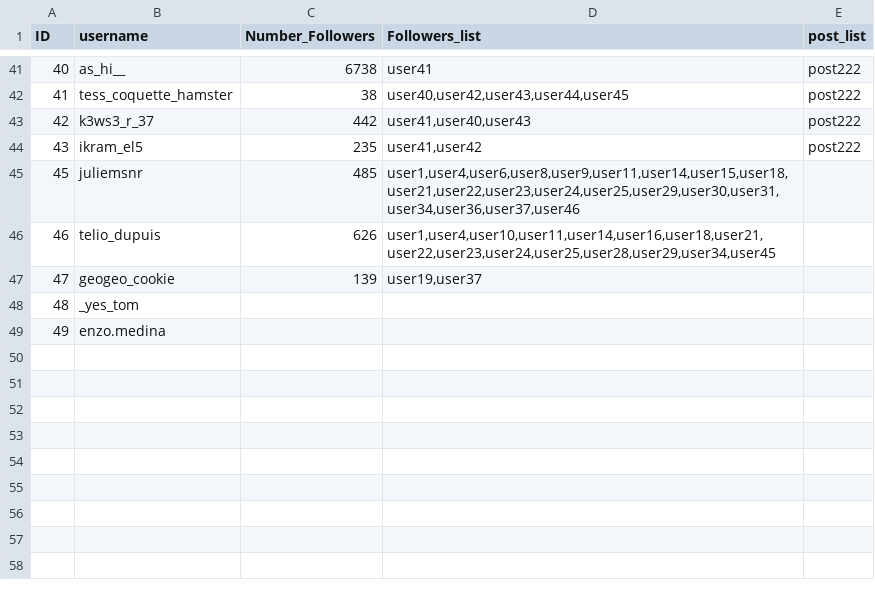
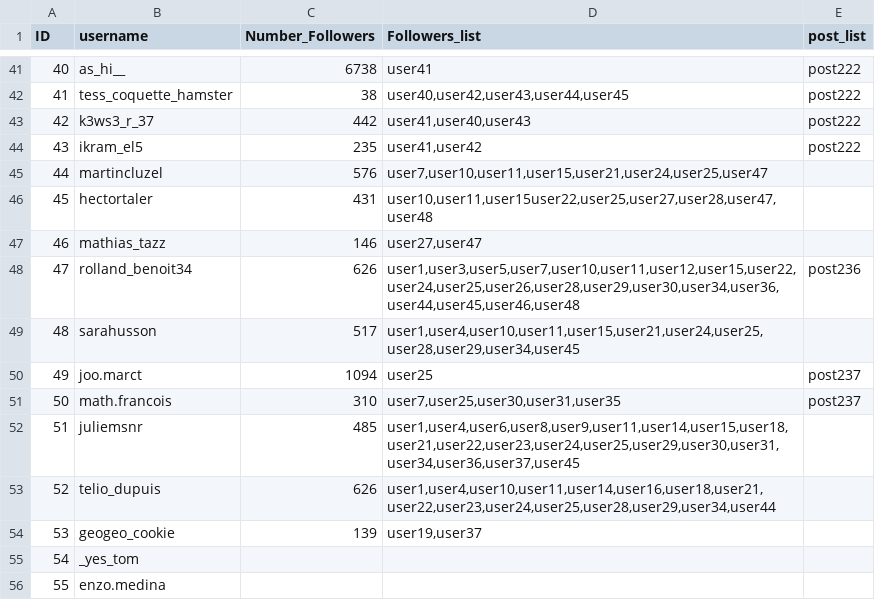
Before and after one commit to Noemiekt/fake_news, a CSV file: classif/utilisateurs.csv, drawn as a sheet; only a part is shown, gaps mark what is left out; addresses are those after the commit; the diff names each change by its address in the sheet, - before the commit and + after, or states it on an @@ line.

```diff
--- a/classif/utilisateurs.csv
+++ b/classif/utilisateurs.csv
+row 45: 44 | martincluzel | 576 | user7,user10,user11,user15,user21,user24,user25,user47
+row 46: 45 | hectortaler | 431 | user10,user11,user15user22,user25,user27,user28,user47,user48
+row 47: 46 | mathias_tazz | 146 | user27,user47
+row 48: 47 | rolland_benoit34 | 626 | user1,user3,user5,user7,user10,user11,user12,user15,user22,user24,user25,user26,user28,user29,user30,user34,user36,user44,user45,user46,user48 | post236
+row 49: 48 | sarahusson | 517 | user1,user4,user10,user11,user15,user21,user24,user25,user28,user29,user34,user45
+row 50: 49 | joo.marct | 1094 | user25 | post237
+row 51: 50 | math.francois | 310 | user7,user25,user30,user31,user35 | post237
@@ column A (ID) renumbered from row 52 down @@
-D52 (Followers_list): user1,user4,user6,user8,user9,user11,user14,user15,user18,user21,user22,user23,user24,user25,user29,user30,user31,user34,user36,user37,user46
+D52 (Followers_list): user1,user4,user6,user8,user9,user11,user14,user15,user18,user21,user22,user23,user24,user25,user29,user30,user31,user34,user36,user37,user45
-D53 (Followers_list): user1,user4,user10,user11,user14,user16,user18,user21,user22,user23,user24,user25,user28,user29,user34,user45
+D53 (Followers_list): user1,user4,user10,user11,user14,user16,user18,user21,user22,user23,user24,user25,user28,user29,user34,user44
```
Also changed, not shown: classif/top_200_instagrammers.csv.
